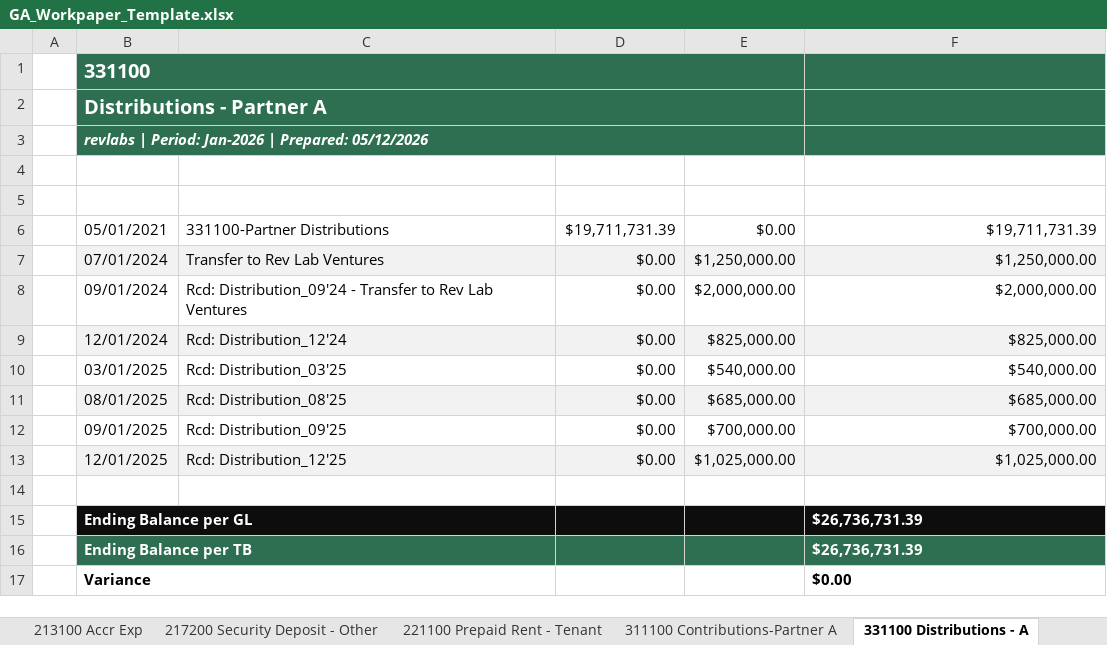
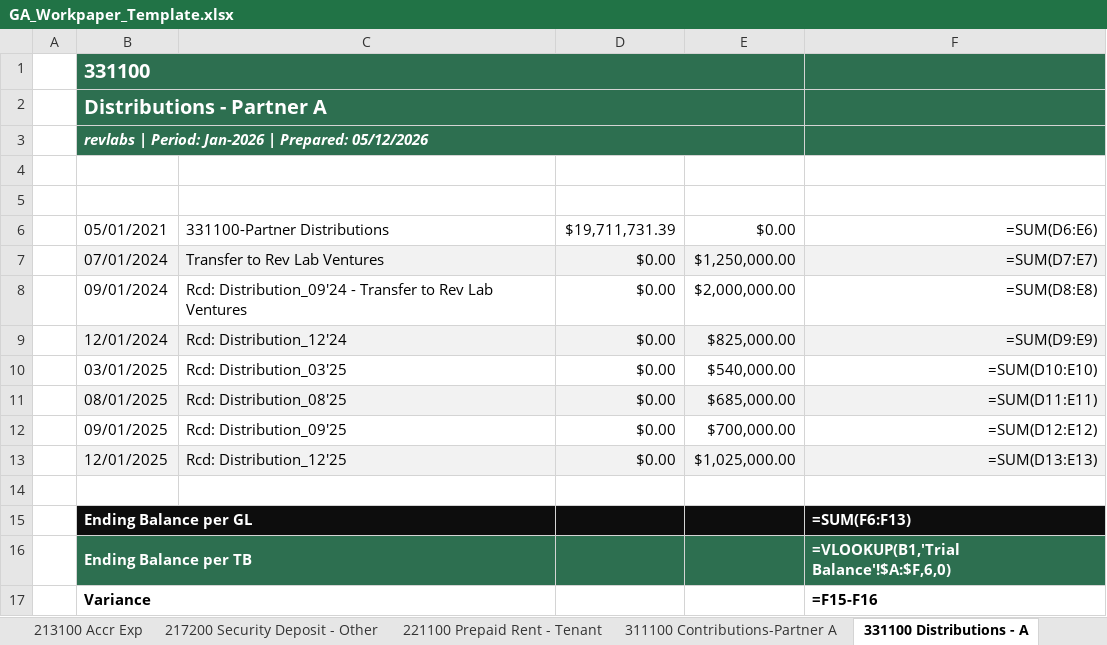
Before and after one commit to RyanCWalsh1717/ga-automation, an Excel workbook: data/revlabspm/GA_Workpaper_Template.xlsx, sheet 331100 Distributions - A, drawn as a sheet; values as stored, in another font and other column widths than the file's, no borders; formulas without a stored value are shown as written; the diff names each change by its address in the sheet, - before the commit and + after, or states it on an @@ line.

```diff
--- a/data/revlabspm/GA_Workpaper_Template.xlsx (sheet 331100 Distributions - A)
+++ b/data/revlabspm/GA_Workpaper_Template.xlsx (sheet 331100 Distributions - A)
-C1:E3 fill: #2D6F50
+C1:E3 fill: none
-F6 (Total): $19,711,731.39
+F6 (Total): =SUM(D6:E6)
-F7 (Total): $1,250,000.00
+F7 (Total): =SUM(D7:E7)
-F8 (Total): $2,000,000.00
+F8 (Total): =SUM(D8:E8)
-F9 (Total): $825,000.00
+F9 (Total): =SUM(D9:E9)
-F10 (Total): $540,000.00
+F10 (Total): =SUM(D10:E10)
-F11 (Total): $685,000.00
+F11 (Total): =SUM(D11:E11)
-F12 (Total): $700,000.00
+F12 (Total): =SUM(D12:E12)
-F13 (Total): $1,025,000.00
+F13 (Total): =SUM(D13:E13)
-C15 fill: #0D0D0D
+C15 fill: none
-F15 (Total): $26,736,731.39
+F15 (Total): =SUM(F6:F13)
-C16 fill: #2D6F50
+C16 fill: none
-F16 (Total): $26,736,731.39
+F16 (Total): =VLOOKUP(B1,'Trial Balance'!$A:$F,6,0)
-F17 (Total): $0.00
+F17 (Total): =F15-F16
```
Also changed, not shown: sheet 135150 PPD Other, sheet Loan Analysis, sheet Insurance Analysis, sheet 181200 Leasing Commissions, sheet 181300 Legal Leasing Costs, sheet 181400 Tenant Improvement, 16 more sheets, 1 other file.
